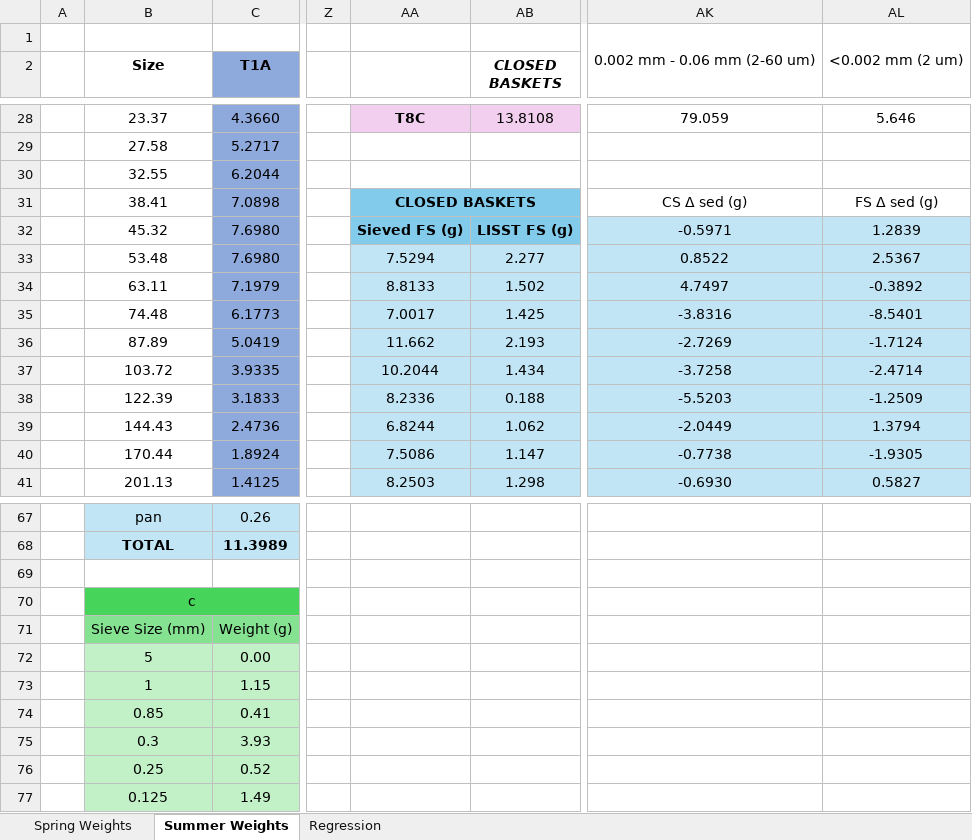
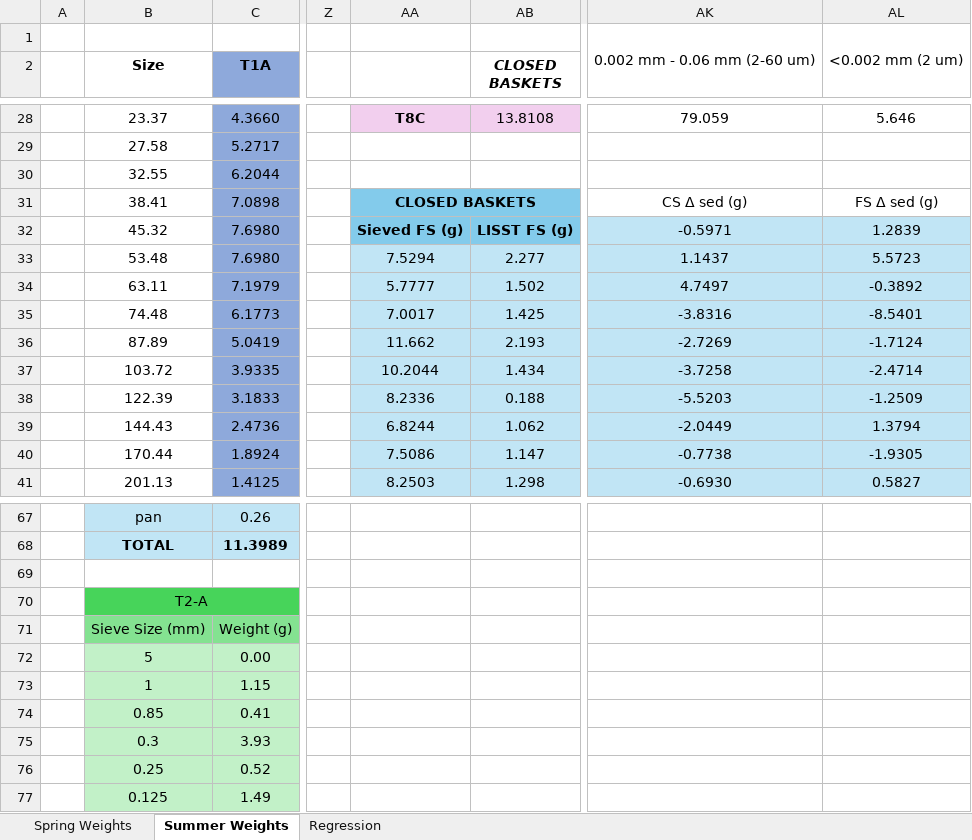
Before and after one commit to nicole-hucke/La_Jara, an Excel workbook: GSD/baskets_new_sizes/basketGSD_hypflux_NEW_SIZES.xlsx, sheet Summer Weights, drawn as a sheet; only a part is shown, gaps mark what is left out; values as stored, in another font and other column widths than the file's, no borders; charts and pictures not drawn; the diff covers the shown part only; the diff names each change by its address in the sheet, - before the commit and + after, or states it on an @@ line.

Commit message:
corrigiendo las sumas de los new sizes equisdelol

```diff
--- a/GSD/baskets_new_sizes/basketGSD_hypflux_NEW_SIZES.xlsx (sheet Summer Weights)
+++ b/GSD/baskets_new_sizes/basketGSD_hypflux_NEW_SIZES.xlsx (sheet Summer Weights)
-AK33: 0.8522
+AK33: 1.1437
-AL33: 2.5367
+AL33: 5.5723
-AA34: 8.8133
+AA34: 5.7777
-B70 (Size): c
+B70 (Size): T2-A
```
Also changed, not shown: 18 edited cells elsewhere in this sheet, sheet Regression, charts or pictures.
